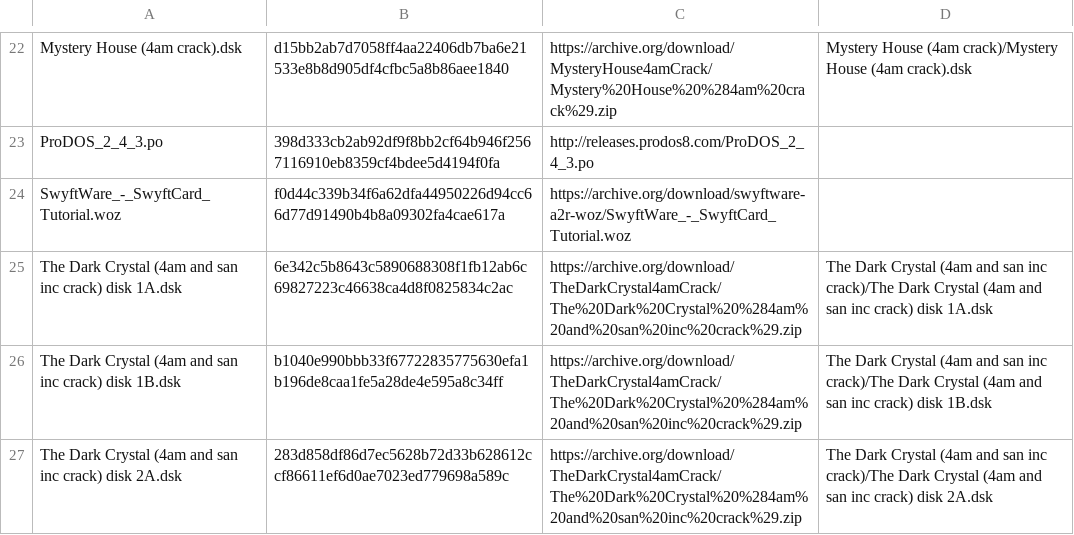
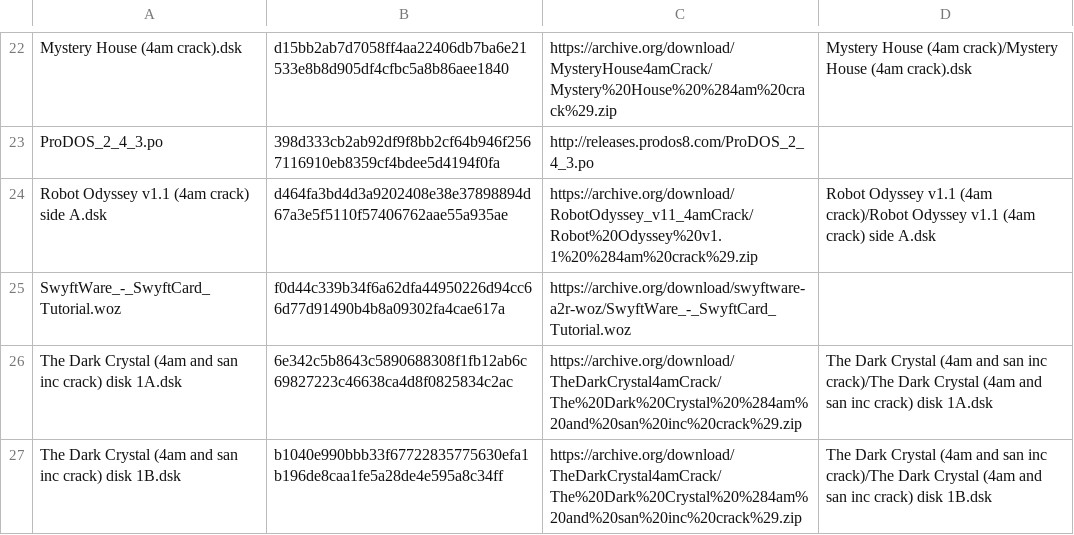
Before and after one commit to ivanizag/apple2-activities, a TSV file: disks.tsv, drawn as a sheet; only a part is shown, gaps mark what is left out; the shorter side is filled out with more unchanged rows; the diff names each change by its address in the sheet, - before the commit and + after, or states it on an @@ line.

```diff
--- a/disks.tsv
+++ b/disks.tsv
+row 24: Robot Odyssey v1.1 (4am crack) side A.dsk | d464fa3bd4d3a9202408e38e37898894d67a3e5f5110f57406762aae55a935ae | https://archive.org/download/RobotOdyssey_v11_4amCrack/Robot%20Odyssey%20v1.1%20%284am%20crack%29.zip | Robot Odyssey v1.1 (4am crack)/Robot Odyssey v1.1 (4am crack) side A.dsk
```
Also changed, not shown: 27 other files.
